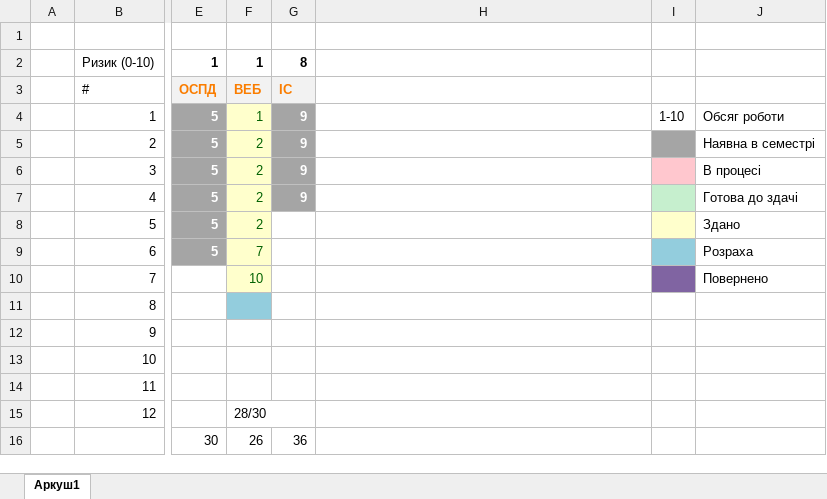
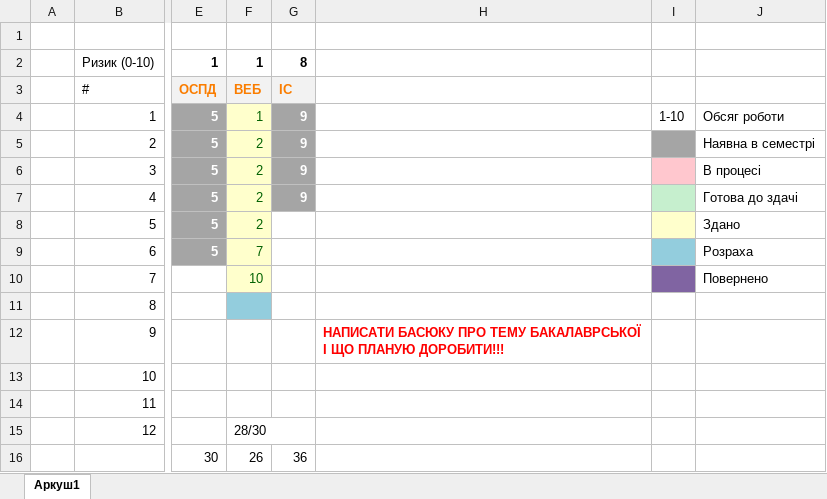
Before and after one commit to IraVolkoshevych/kn_47, an Excel workbook: Shandra/Plan.xlsx, sheet Аркуш1, drawn as a sheet; only a part is shown, gaps mark what is left out; values as stored, in another font and other column widths than the file's, no borders; the diff names each change by its address in the sheet, - before the commit and + after, or states it on an @@ line.

```diff
--- a/Shandra/Plan.xlsx (sheet Аркуш1)
+++ b/Shandra/Plan.xlsx (sheet Аркуш1)
-H12: (empty)
+H12: НАПИСАТИ БАСЮКУ ПРО ТЕМУ БАКАЛАВРСЬКОЇ І ЩО ПЛАНУЮ ДОРОБИТИ!!!
```
Also changed, not shown: 27 other files.
